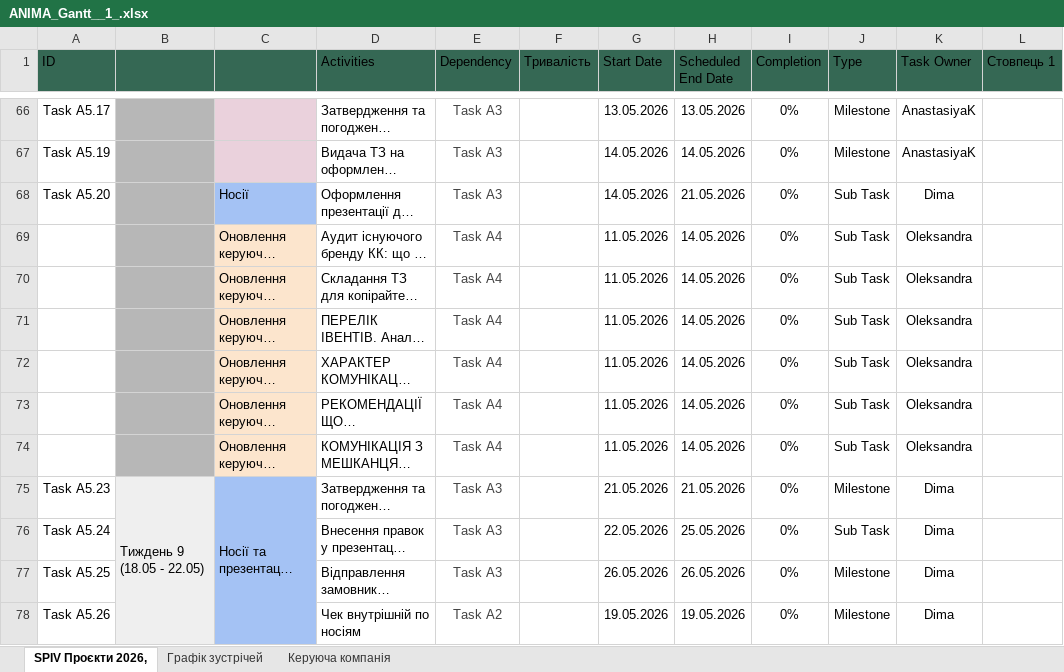
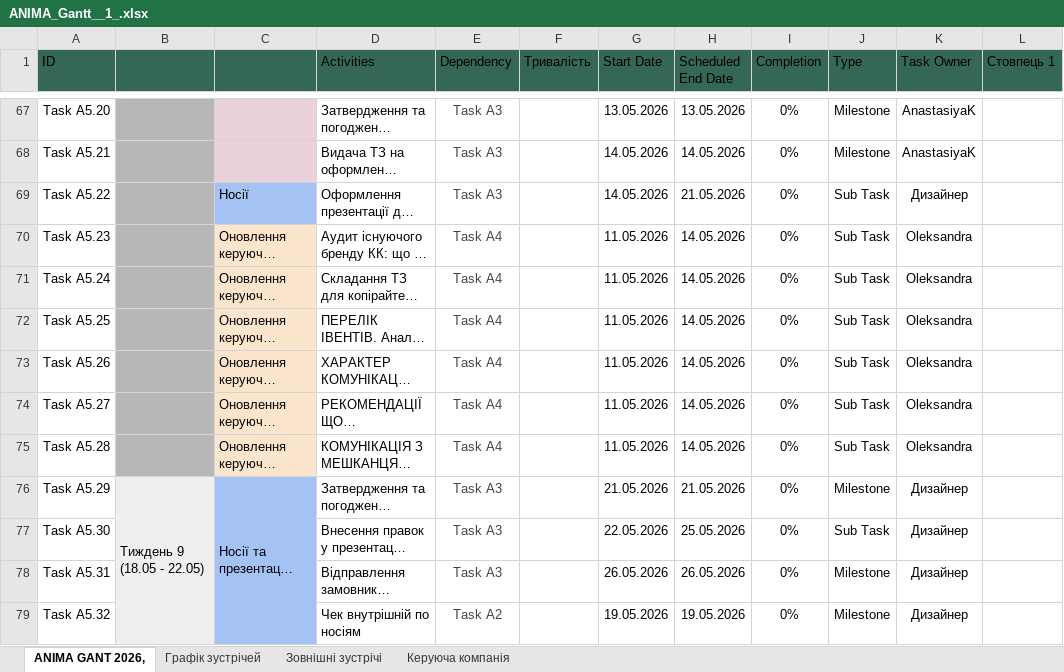
Before and after one commit to helga7711/spiv-bot, an Excel workbook: ANIMA_Gantt__1_.xlsx, sheet ANIMA GANT 2026,, drawn as a sheet; only a part is shown, gaps mark what is left out; long unchanged cells end in …; values as stored, in another font and other column widths than the file's, no borders; charts and pictures and table styles not drawn; addresses are those after the commit; the diff covers the shown part only; the diff names each change by its address in the sheet, - before the commit and + after, or states it on an @@ line.

```diff
--- a/ANIMA_Gantt__1_.xlsx (sheet ANIMA GANT 2026,)
+++ b/ANIMA_Gantt__1_.xlsx (sheet ANIMA GANT 2026,)
-sheet tab: SPIV Проєкти 2026,
+sheet tab: ANIMA GANT 2026,
+sheet tab: Зовнішні зустрічі
-A67 (ID): Task A5.17
+A67 (ID): Task A5.20
-A68 (ID): Task A5.19
+A68 (ID): Task A5.21
-A69 (ID): Task A5.20
+A69 (ID): Task A5.22
-K69 (Task Owner): Dima
+K69 (Task Owner): Дизайнер
-A70 (ID): (empty)
+A70 (ID): Task A5.23
-A71 (ID): (empty)
+A71 (ID): Task A5.24
-A72 (ID): (empty)
+A72 (ID): Task A5.25
-A73 (ID): (empty)
+A73 (ID): Task A5.26
-A74 (ID): (empty)
+A74 (ID): Task A5.27
-A75 (ID): (empty)
+A75 (ID): Task A5.28
-A76 (ID): Task A5.23
+A76 (ID): Task A5.29
-K76:K79 (Task Owner): Dima
+K76:K79 (Task Owner): Дизайнер
-A77 (ID): Task A5.24
+A77 (ID): Task A5.30
-A78 (ID): Task A5.25
+A78 (ID): Task A5.31
-A79 (ID): Task A5.26
+A79 (ID): Task A5.32
```
Also changed, not shown: 4 added rows, 3 removed rows, 53 edited cells, cell formats and merged cells elsewhere in this sheet, sheet Графік зустрічей, sheet Керуюча компанія, charts or pictures, 2 other files.
